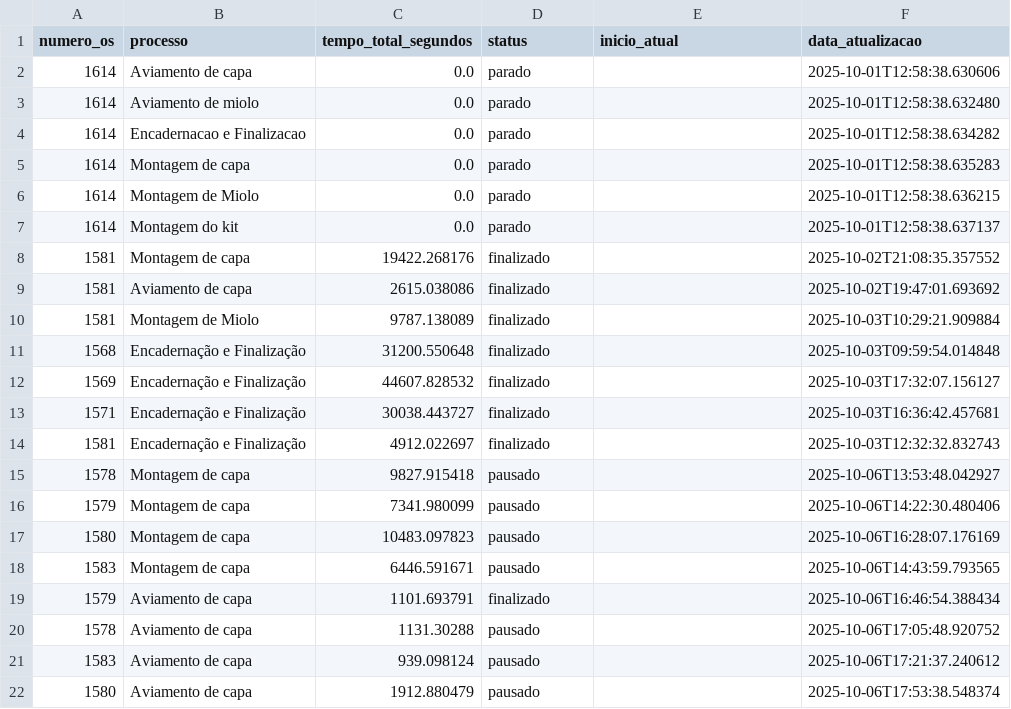
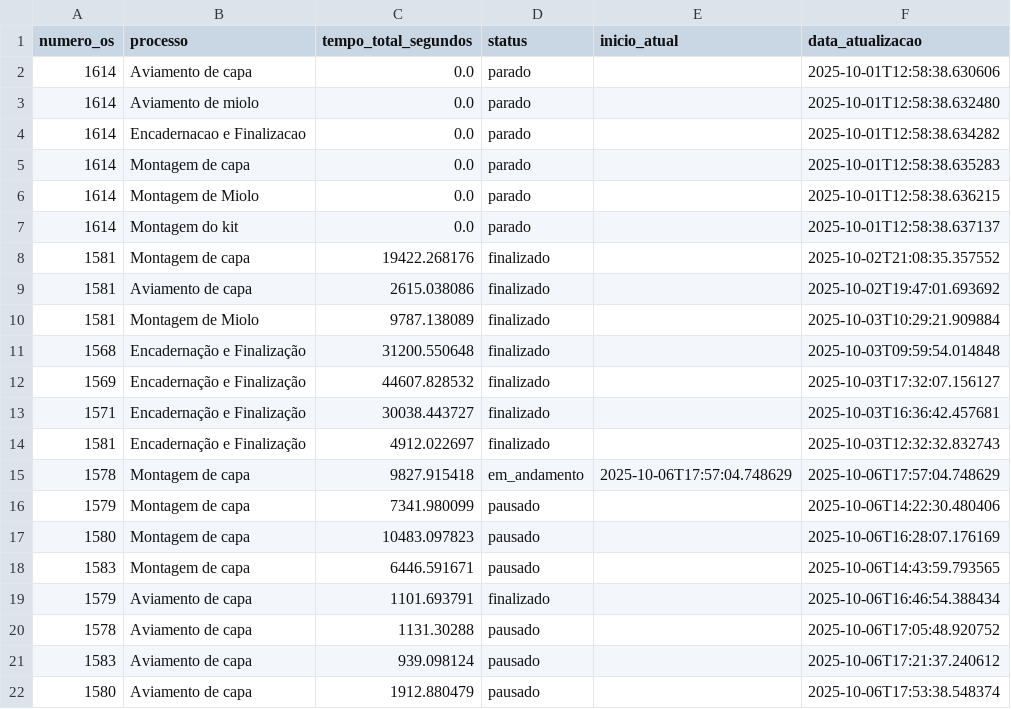
Before and after one commit to controleciceropapelaria-design/sistema-apontamento-tempos, a CSV file: tempos_processos.csv, drawn as a sheet.

Commit message:
Tempos atualizados - 06/10/2025 17:57

```diff
--- a/tempos_processos.csv
+++ b/tempos_processos.csv
@@ -14,3 +14,3 @@ numero_os,processo,tempo_total_segundos,status,inicio_atual,data_atualizacao
 1581,Encadernação e Finalização,4912.022697,finalizado,,2025-10-03T12:32:32.832743
-1578,Montagem de capa,9827.915418,pausado,,2025-10-06T13:53:48.042927
+1578,Montagem de capa,9827.915418,em_andamento,2025-10-06T17:57:04.748629,2025-10-06T17:57:04.748629
 1579,Montagem de capa,7341.980099,pausado,,2025-10-06T14:22:30.480406
```
